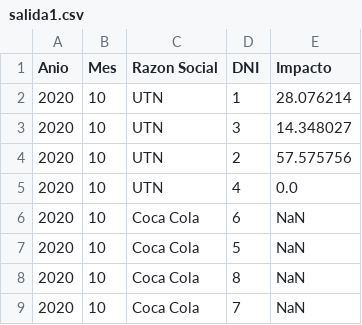
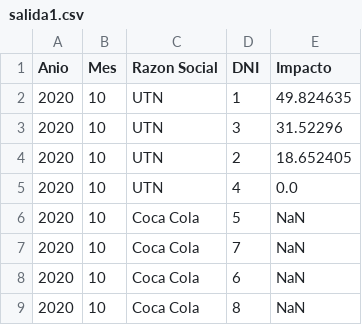
Before and after one commit to SebasCafiero/huella-carbono-sw, a CSV file: src/main/resources/salida1.csv, drawn as a sheet.

```diff
--- a/src/main/resources/salida1.csv
+++ b/src/main/resources/salida1.csv
@@ -1,9 +1,9 @@
 Anio, Mes, Razon Social, DNI, Impacto
-2020, 10, UTN, 1, 28.076214
-2020, 10, UTN, 3, 14.348027
-2020, 10, UTN, 2, 57.575756
+2020, 10, UTN, 1, 49.824635
+2020, 10, UTN, 3, 31.52296
+2020, 10, UTN, 2, 18.652405
 2020, 10, UTN, 4, 0.0
+2020, 10, Coca Cola, 5, NaN
+2020, 10, Coca Cola, 7, NaN
 2020, 10, Coca Cola, 6, NaN
-2020, 10, Coca Cola, 5, NaN
 2020, 10, Coca Cola, 8, NaN
-2020, 10, Coca Cola, 7, NaN
```
Also changed, not shown: src/main/resources/salida2.csv, 20 other files.
